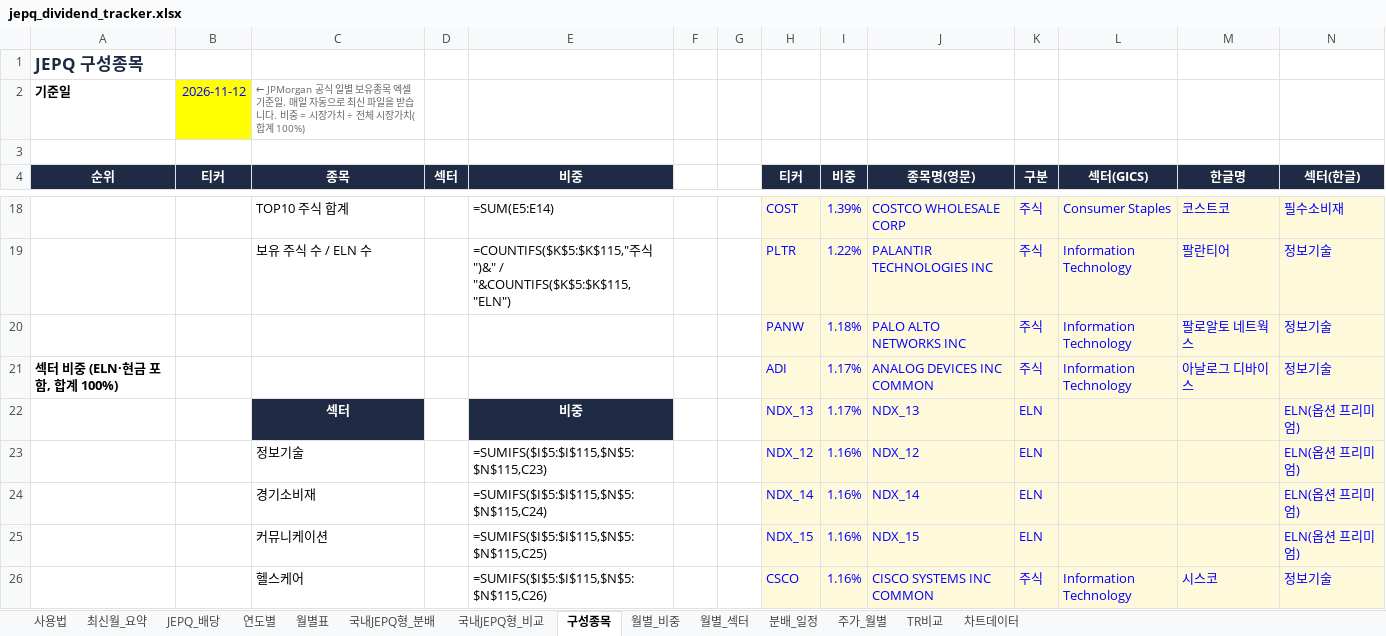
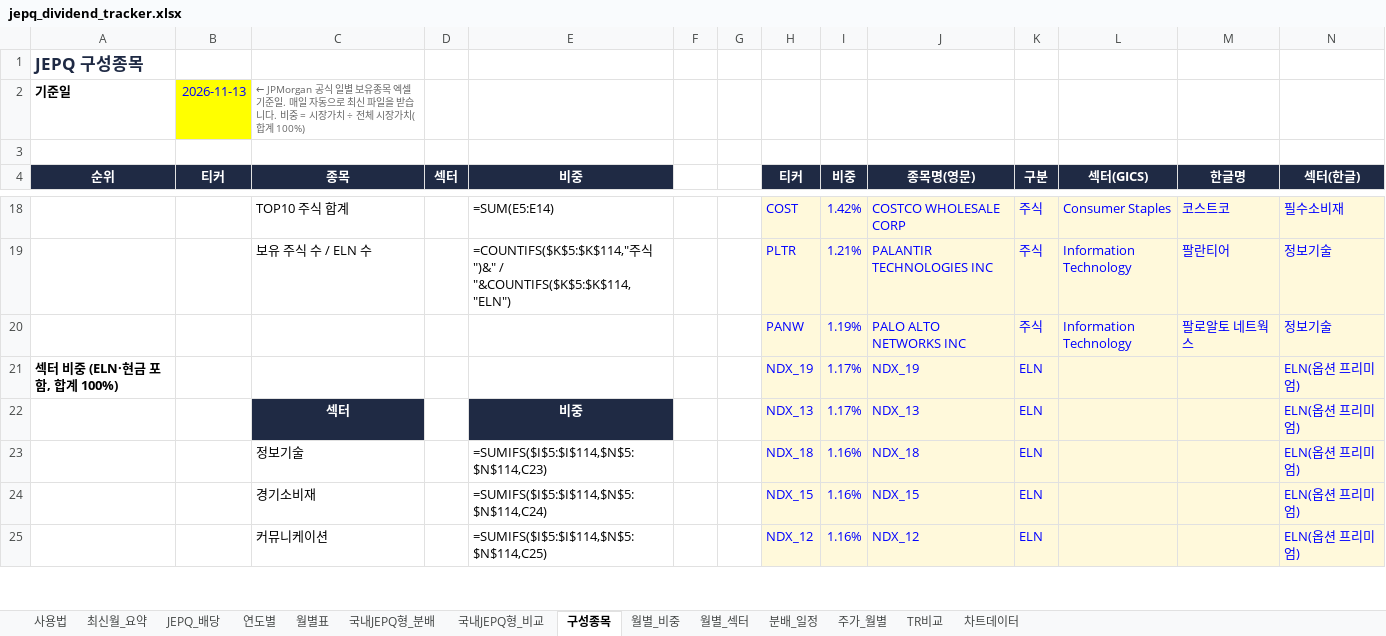
Before and after one commit to ttokjaeTV/jepq-tracker, an Excel workbook: downloads/jepq_dividend_tracker.xlsx, sheet 구성종목, drawn as a sheet; only a part is shown, gaps mark what is left out; values as stored, in another font and other column widths than the file's, no borders; formulas without a stored value are shown as written; charts and pictures not drawn; removed rows and columns are numbered as before the commit, all else as after; the diff covers the shown part only; the diff names each change by its address in the sheet, - before the commit and + after, or states it on an @@ line.

```diff
--- a/downloads/jepq_dividend_tracker.xlsx (sheet 구성종목)
+++ b/downloads/jepq_dividend_tracker.xlsx (sheet 구성종목)
-B2 (티커): 2026-11-12
+B2 (티커): 2026-11-13
@@ column A (순위) renumbered between rows 6 and 37 @@
-I18 (비중): 1.39%
+I18 (비중): 1.42%
-E19 (비중): =COUNTIFS($K$5:$K$115,"주식")&" / "&COUNTIFS($K$5:$K$115,"ELN")
+E19 (비중): =COUNTIFS($K$5:$K$114,"주식")&" / "&COUNTIFS($K$5:$K$114,"ELN")
-I19 (비중): 1.22%
+I19 (비중): 1.21%
-I20 (비중): 1.18%
+I20 (비중): 1.19%
-row 21: 섹터 비중 (ELN·현금 포함, 합계 100%) |  |  |  |  |  |  | ADI | 1.17% | ANALOG DEVICES INC COMMON | 주식 | Information Technology | 아날로그 디바이스 | 정보기술
+row 21: 섹터 비중 (ELN·현금 포함, 합계 100%) |  |  |  |  |  |  | NDX_19 | 1.17% | NDX_19 | ELN |  |  | ELN(옵션 프리미엄)
-E23 (비중): =SUMIFS($I$5:$I$115,$N$5:$N$115,C23)
+E23 (비중): =SUMIFS($I$5:$I$114,$N$5:$N$114,C23)
-H23 (티커): NDX_12
+H23 (티커): NDX_18
-J23 (종목명(영문)): NDX_12
+J23 (종목명(영문)): NDX_18
-E24 (비중): =SUMIFS($I$5:$I$115,$N$5:$N$115,C24)
+E24 (비중): =SUMIFS($I$5:$I$114,$N$5:$N$114,C24)
-H24 (티커): NDX_14
+H24 (티커): NDX_15
-J24 (종목명(영문)): NDX_14
+J24 (종목명(영문)): NDX_15
-E25 (비중): =SUMIFS($I$5:$I$115,$N$5:$N$115,C25)
+E25 (비중): =SUMIFS($I$5:$I$114,$N$5:$N$114,C25)
-H25 (티커): NDX_15
+H25 (티커): NDX_12
-J25 (종목명(영문)): NDX_15
+J25 (종목명(영문)): NDX_12
-row 26:  |  | 헬스케어 |  | =SUMIFS($I$5:$I$115,$N$5:$N$115,C26) |  |  | CSCO | 1.16% | CISCO SYSTEMS INC COMMON | 주식 | Information Technology | 시스코 | 정보기술
```
Also changed, not shown: 24 added rows, 24 removed rows, 3 moved rows, 59 edited cells and cell formats elsewhere in this sheet, sheet 최신월_요약, sheet 사용법, 2 other files.
